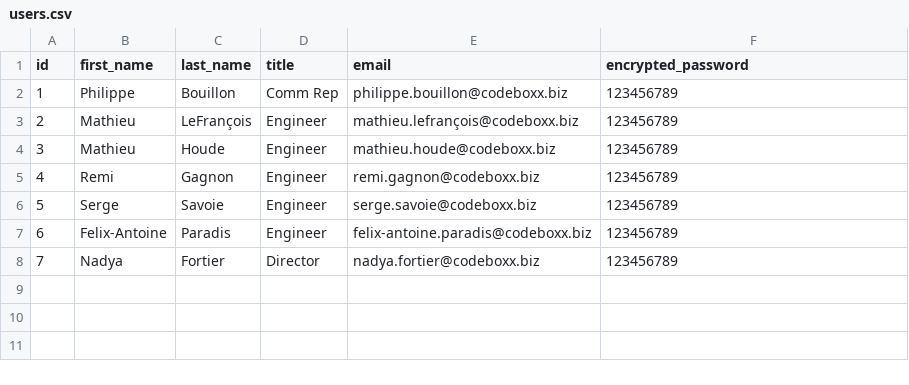
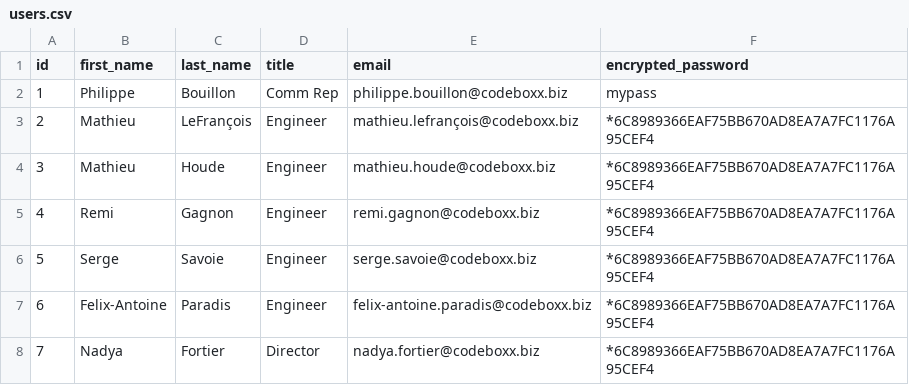
Before and after one commit to Tsitchom/Rocket_Elevators_Foundation, a CSV file: lib/seeds/users.csv, drawn as a sheet.

```diff
--- a/lib/seeds/users.csv
+++ b/lib/seeds/users.csv
@@ -1,8 +1,8 @@
 id,first_name,last_name,title,email,encrypted_password
-1,Philippe,Bouillon,Comm Rep,philippe.bouillon@codeboxx.biz,123456789
-2,Mathieu,LeFrançois,Engineer,mathieu.lefrançois@codeboxx.biz,123456789
-3,Mathieu,Houde,Engineer,mathieu.houde@codeboxx.biz,123456789
-4,Remi,Gagnon,Engineer,remi.gagnon@codeboxx.biz,123456789
-5,Serge,Savoie,Engineer,serge.savoie@codeboxx.biz,123456789
-6,Felix-Antoine,Paradis,Engineer,felix-antoine.paradis@codeboxx.biz,123456789
-7,Nadya,Fortier,Director,nadya.fortier@codeboxx.biz,123456789
+1,Philippe,Bouillon,Comm Rep,philippe.bouillon@codeboxx.biz,mypass
+2,Mathieu,LeFrançois,Engineer,mathieu.lefrançois@codeboxx.biz,*6C8989366EAF75BB670AD8EA7A7FC1176A95CEF4
+3,Mathieu,Houde,Engineer,mathieu.houde@codeboxx.biz,*6C8989366EAF75BB670AD8EA7A7FC1176A95CEF4
+4,Remi,Gagnon,Engineer,remi.gagnon@codeboxx.biz,*6C8989366EAF75BB670AD8EA7A7FC1176A95CEF4
+5,Serge,Savoie,Engineer,serge.savoie@codeboxx.biz,*6C8989366EAF75BB670AD8EA7A7FC1176A95CEF4
+6,Felix-Antoine,Paradis,Engineer,felix-antoine.paradis@codeboxx.biz,*6C8989366EAF75BB670AD8EA7A7FC1176A95CEF4
+7,Nadya,Fortier,Director,nadya.fortier@codeboxx.biz,*6C8989366EAF75BB670AD8EA7A7FC1176A95CEF4
```
Also changed, not shown: 4 other files.
